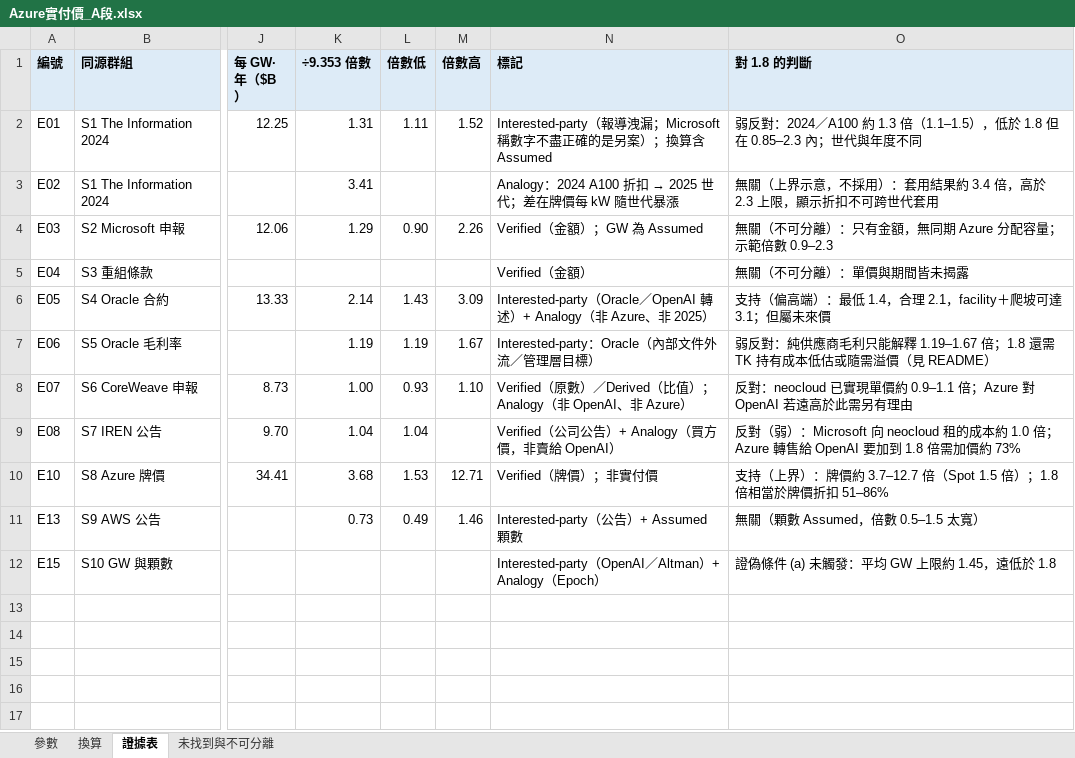
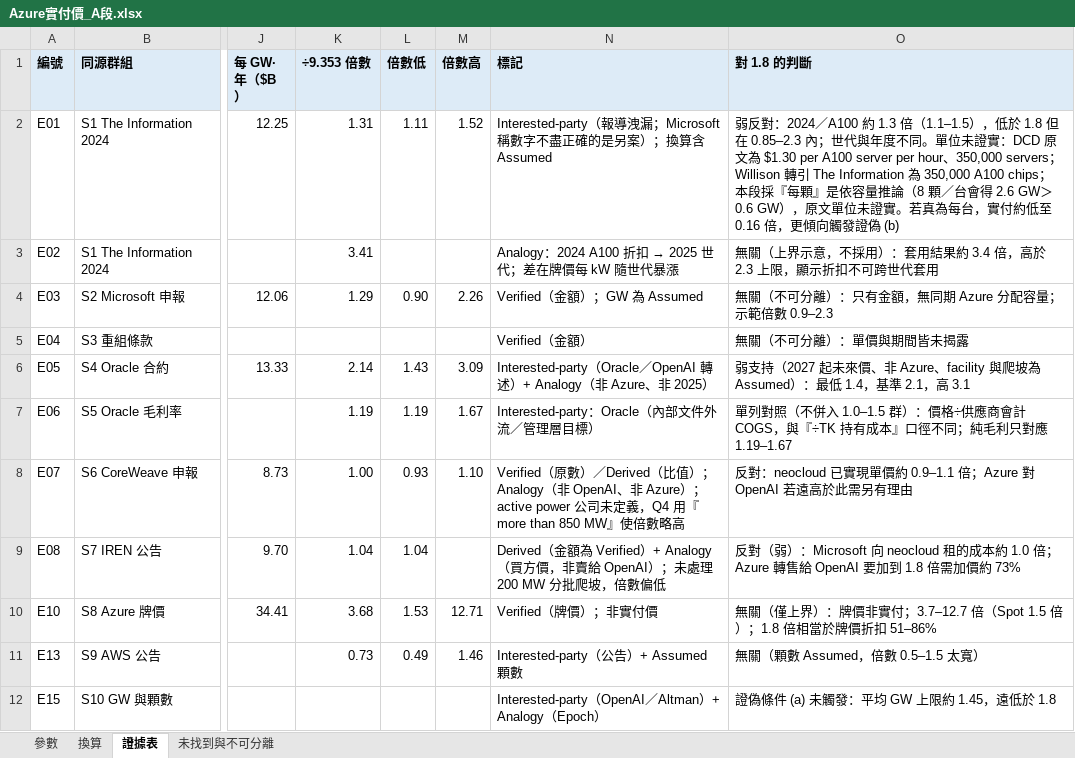
Before and after one commit to YinchenChang/Tokenomics, an Excel workbook: docs/evidence/20261024_Azure實付價_A段/Azure實付價_A段.xlsx, sheet 證據表, drawn as a sheet; only a part is shown, gaps mark what is left out; values as stored, in another font and other column widths than the file's, no borders; the diff names each change by its address in the sheet, - before the commit and + after, or states it on an @@ line.

```diff
--- a/docs/evidence/20261024_Azure實付價_A段/Azure實付價_A段.xlsx (sheet 證據表)
+++ b/docs/evidence/20261024_Azure實付價_A段/Azure實付價_A段.xlsx (sheet 證據表)
-O2 (對 1.8 的判斷): …年度不同
+O2 (對 1.8 的判斷): …年度不同。單位未證實：DCD 原文為 $1.30 per A100 server per hour、350,000 servers；Willison 轉引 The Information 為 350,000 A100 chips；本段採『每顆』是依容量推論（8 顆／台會得 2.6 GW＞0.6 GW），原文單位未證實。若真為每台，實付約低至 0.16 倍，更傾向觸發證偽 (b)
-O6 (對 1.8 的判斷): 支持（偏高端）：最低 1.4，合理 2.1，facility＋爬坡可達 3.1；但屬未來價
+O6 (對 1.8 的判斷): 弱支持（2027 起未來價、非 Azure、facility 與爬坡為 Assumed）：最低 1.4，基準 2.1，高 3.1
-O7 (對 1.8 的判斷): 弱反對：純供應商毛利只能解釋 1.19–1.67 倍；1.8 還需 TK 持有成本低估或隨需溢價（見 README）
+O7 (對 1.8 的判斷): 單列對照（不併入 1.0–1.5 群）：價格÷供應商會計 COGS，與『÷TK 持有成本』口徑不同；純毛利只對應 1.19–1.67
-N8 (標記): …非 Azure）
+N8 (標記): …非 Azure）；active power 公司未定義，Q4 用『more than 850 MW』使倍數略高
-N9 (標記): Verified（公司公告）+ Analogy（買方價，非賣給 OpenAI）
+N9 (標記): Derived（金額為 Verified）+ Analogy（買方價，非賣給 OpenAI）；未處理 200 MW 分批爬坡，倍數偏低
-O10 (對 1.8 的判斷): 支持（上界）：牌價約 3.7–12.7 倍（Spot…
+O10 (對 1.8 的判斷): 無關（僅上界）：牌價非實付；3.7–12.7 倍（Spot…
```
Also changed, not shown: sheet 換算, 3 other files.
